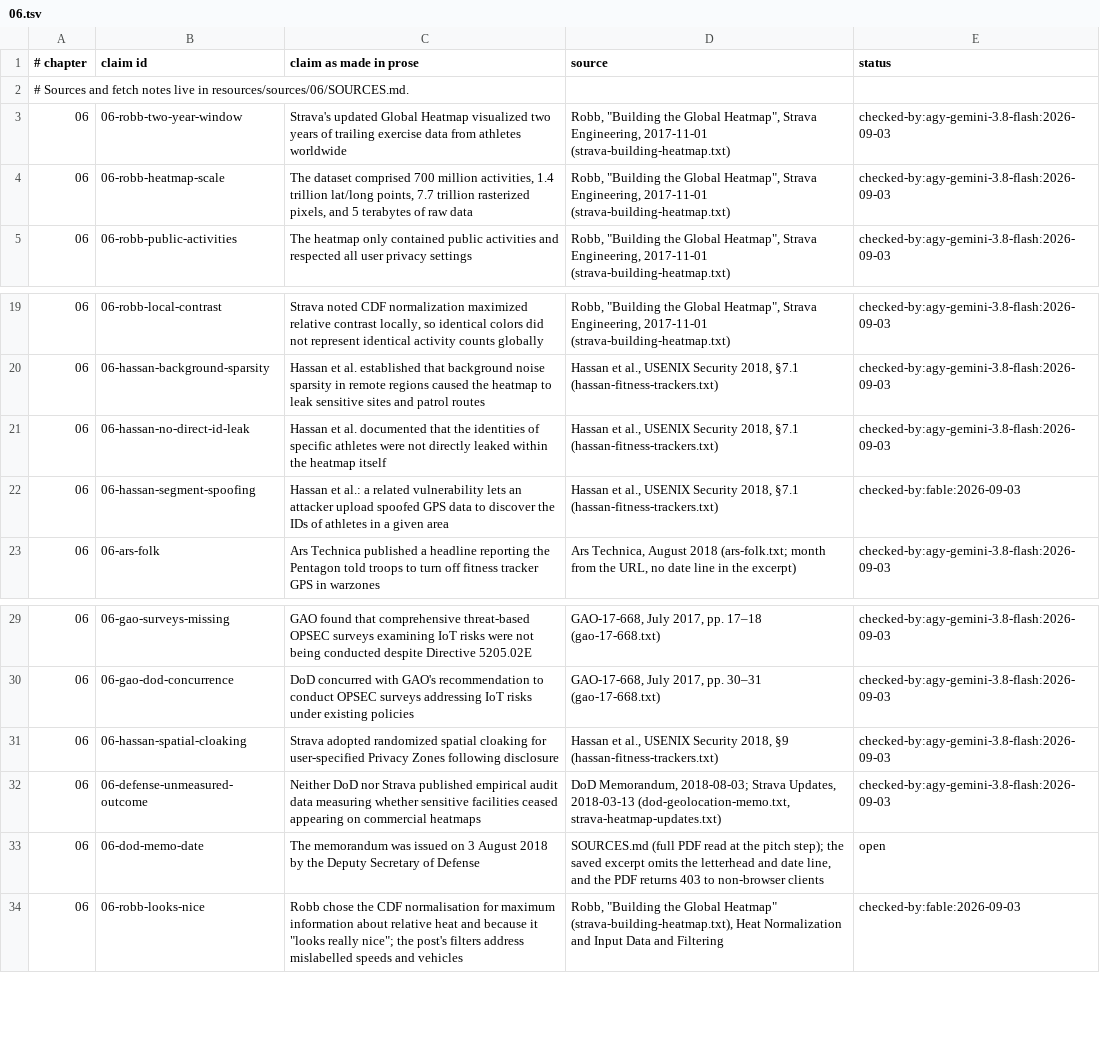
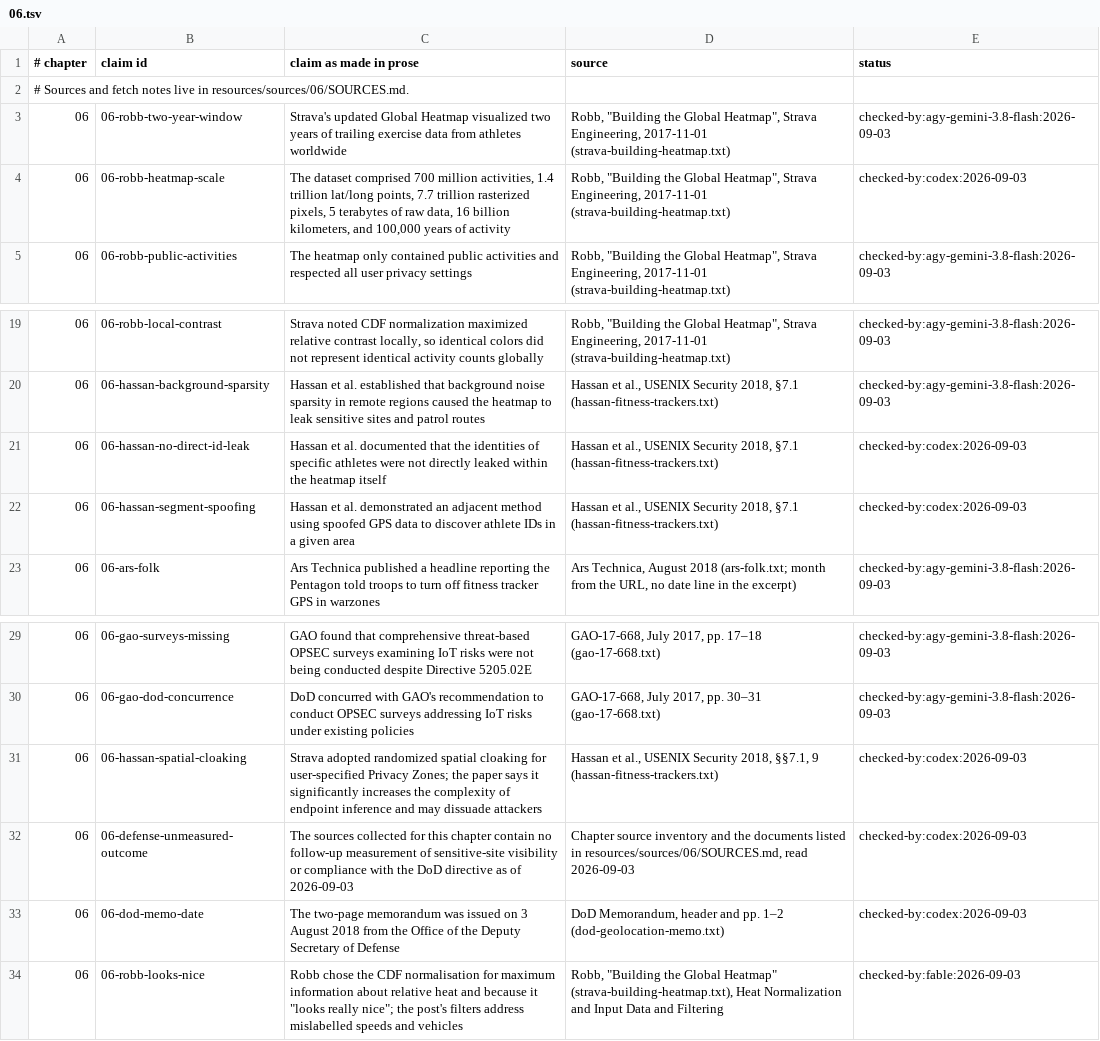
Before and after one commit to AnthonyKot/book17, a TSV file: checks/claims/06.tsv, drawn as a sheet; only a part is shown, gaps mark what is left out.

```diff
--- a/checks/claims/06.tsv
+++ b/checks/claims/06.tsv
@@ -3,3 +3,3 @@
 06	06-robb-two-year-window	Strava's updated Global Heatmap visualized two years of trailing exercise data from athletes worldwide	Robb, "Building the Global Heatmap", Strava Engineering, 2017-11-01 (strava-building-heatmap.txt)	checked-by:agy-gemini-3.8-flash:2026-09-03
-06	06-robb-heatmap-scale	The dataset comprised 700 million activities, 1.4 trillion lat/long points, 7.7 trillion rasterized pixels, and 5 terabytes of raw data	Robb, "Building the Global Heatmap", Strava Engineering, 2017-11-01 (strava-building-heatmap.txt)	checked-by:agy-gemini-3.8-flash:2026-09-03
+06	06-robb-heatmap-scale	The dataset comprised 700 million activities, 1.4 trillion lat/long points, 7.7 trillion rasterized pixels, 5 terabytes of raw data, 16 billion kilometers, and 100,000 years of activity	Robb, "Building the Global Heatmap", Strava Engineering, 2017-11-01 (strava-building-heatmap.txt)	checked-by:codex:2026-09-03
 06	06-robb-public-activities	The heatmap only contained public activities and respected all user privacy settings	Robb, "Building the Global Heatmap", Strava Engineering, 2017-11-01 (strava-building-heatmap.txt)	checked-by:agy-gemini-3.8-flash:2026-09-03
@@ -20,4 +20,4 @@
 06	06-hassan-background-sparsity	Hassan et al. established that background noise sparsity in remote regions caused the heatmap to leak sensitive sites and patrol routes	Hassan et al., USENIX Security 2018, §7.1 (hassan-fitness-trackers.txt)	checked-by:agy-gemini-3.8-flash:2026-09-03
-06	06-hassan-no-direct-id-leak	Hassan et al. documented that the identities of specific athletes were not directly leaked within the heatmap itself	Hassan et al., USENIX Security 2018, §7.1 (hassan-fitness-trackers.txt)	checked-by:agy-gemini-3.8-flash:2026-09-03
-06	06-hassan-segment-spoofing	Hassan et al.: a related vulnerability lets an attacker upload spoofed GPS data to discover the IDs of athletes in a given area	Hassan et al., USENIX Security 2018, §7.1 (hassan-fitness-trackers.txt)	checked-by:fable:2026-09-03
+06	06-hassan-no-direct-id-leak	Hassan et al. documented that the identities of specific athletes were not directly leaked within the heatmap itself	Hassan et al., USENIX Security 2018, §7.1 (hassan-fitness-trackers.txt)	checked-by:codex:2026-09-03
+06	06-hassan-segment-spoofing	Hassan et al. demonstrated an adjacent method using spoofed GPS data to discover athlete IDs in a given area	Hassan et al., USENIX Security 2018, §7.1 (hassan-fitness-trackers.txt)	checked-by:codex:2026-09-03
 06	06-ars-folk	Ars Technica published a headline reporting the Pentagon told troops to turn off fitness tracker GPS in warzones	Ars Technica, August 2018 (ars-folk.txt; month from the URL, no date line in the excerpt)	checked-by:agy-gemini-3.8-flash:2026-09-03
@@ -30,5 +30,5 @@
 06	06-gao-dod-concurrence	DoD concurred with GAO's recommendation to conduct OPSEC surveys addressing IoT risks under existing policies	GAO-17-668, July 2017, pp. 30–31 (gao-17-668.txt)	checked-by:agy-gemini-3.8-flash:2026-09-03
-06	06-hassan-spatial-cloaking	Strava adopted randomized spatial cloaking for user-specified Privacy Zones following disclosure	Hassan et al., USENIX Security 2018, §9 (hassan-fitness-trackers.txt)	checked-by:agy-gemini-3.8-flash:2026-09-03
-06	06-defense-unmeasured-outcome	Neither DoD nor Strava published empirical audit data measuring whether sensitive facilities ceased appearing on commercial heatmaps	DoD Memorandum, 2018-08-03; Strava Updates, 2018-03-13 (dod-geolocation-memo.txt, strava-heatmap-updates.txt)	checked-by:agy-gemini-3.8-flash:2026-09-03
-06	06-dod-memo-date	The memorandum was issued on 3 August 2018 by the Deputy Secretary of Defense	SOURCES.md (full PDF read at the pitch step); the saved excerpt omits the letterhead and date line, and the PDF returns 403 to non-browser clients	open
+06	06-hassan-spatial-cloaking	Strava adopted randomized spatial cloaking for user-specified Privacy Zones; the paper says it significantly increases the complexity of endpoint inference and may dissuade attackers	Hassan et al., USENIX Security 2018, §§7.1, 9 (hassan-fitness-trackers.txt)	checked-by:codex:2026-09-03
+06	06-defense-unmeasured-outcome	The sources collected for this chapter contain no follow-up measurement of sensitive-site visibility or compliance with the DoD directive as of 2026-09-03	Chapter source inventory and the documents listed in resources/sources/06/SOURCES.md, read 2026-09-03	checked-by:codex:2026-09-03
+06	06-dod-memo-date	The two-page memorandum was issued on 3 August 2018 from the Office of the Deputy Secretary of Defense	DoD Memorandum, header and pp. 1–2 (dod-geolocation-memo.txt)	checked-by:codex:2026-09-03
 06	06-robb-looks-nice	Robb chose the CDF normalisation for maximum information about relative heat and because it "looks really nice"; the post's filters address mislabelled speeds and vehicles	Robb, "Building the Global Heatmap" (strava-building-heatmap.txt), Heat Normalization and Input Data and Filtering	checked-by:fable:2026-09-03
```
Also changed, not shown: 4 other files.
